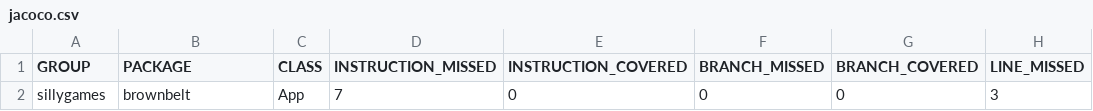
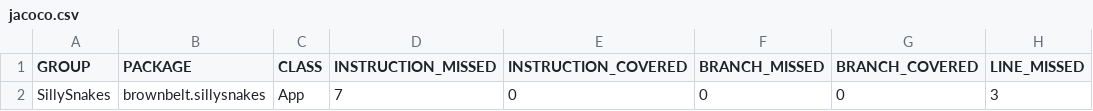
Before and after one commit to uvsq21804964/SillySnakes, a CSV file: target/site/jacoco/jacoco.csv, drawn as a sheet; only a part is shown; the diff names each change by its address in the sheet, - before the commit and + after, or states it on an @@ line.

Commit message:
Implémentation du jeu snake à partir d'un tuto de 45 minutes

```diff
--- a/target/site/jacoco/jacoco.csv
+++ b/target/site/jacoco/jacoco.csv
-A2 (GROUP): sillygames
+A2 (GROUP): SillySnakes
-B2 (PACKAGE): brownbelt
+B2 (PACKAGE): brownbelt.sillysnakes
```
Also changed, not shown: 38 other files.
